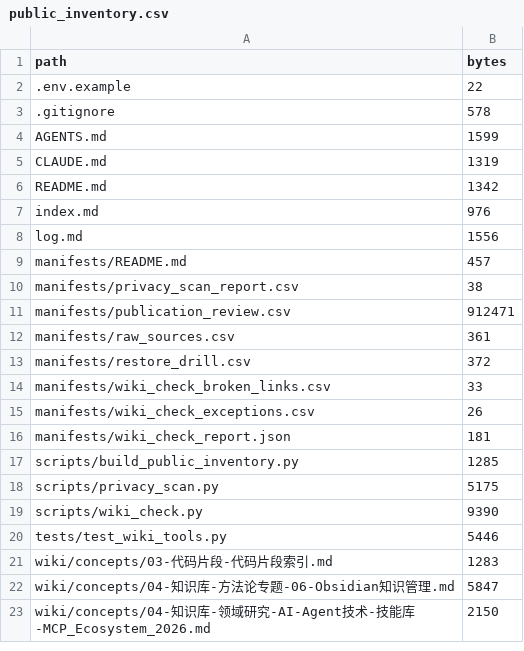
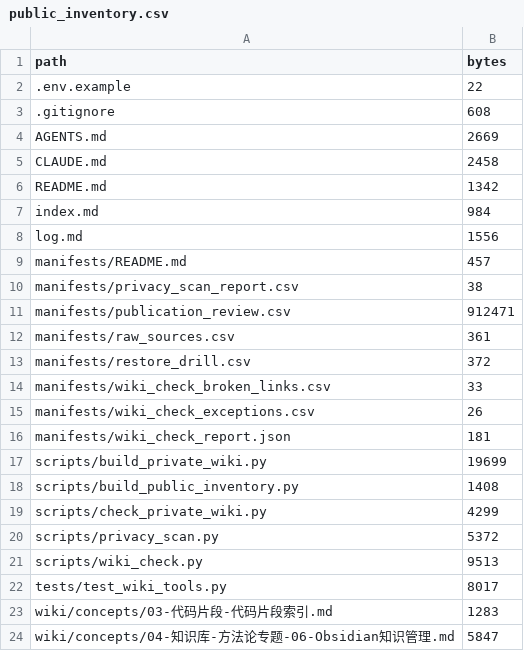
Before and after one commit to An-an-525/an-llm-wiki, a CSV file: manifests/public_inventory.csv, drawn as a sheet; only a part is shown; the shorter side is filled out with more unchanged rows.

Commit message:
Add local private wiki compilation layer

```diff
--- a/manifests/public_inventory.csv
+++ b/manifests/public_inventory.csv
@@ -2,7 +2,7 @@ path,bytes
 .env.example,22
-.gitignore,578
-AGENTS.md,1599
-CLAUDE.md,1319
+.gitignore,608
+AGENTS.md,2669
+CLAUDE.md,2458
 README.md,1342
-index.md,976
+index.md,984
 log.md,1556
@@ -16,6 +16,8 @@ manifests/wiki_check_exceptions.csv,26
 manifests/wiki_check_report.json,181
-scripts/build_public_inventory.py,1285
-scripts/privacy_scan.py,5175
-scripts/wiki_check.py,9390
-tests/test_wiki_tools.py,5446
+scripts/build_private_wiki.py,19699
+scripts/build_public_inventory.py,1408
+scripts/check_private_wiki.py,4299
+scripts/privacy_scan.py,5372
+scripts/wiki_check.py,9513
+tests/test_wiki_tools.py,8017
 wiki/concepts/03-代码片段-代码片段索引.md,1283
```
Also changed, not shown: 9 other files.
